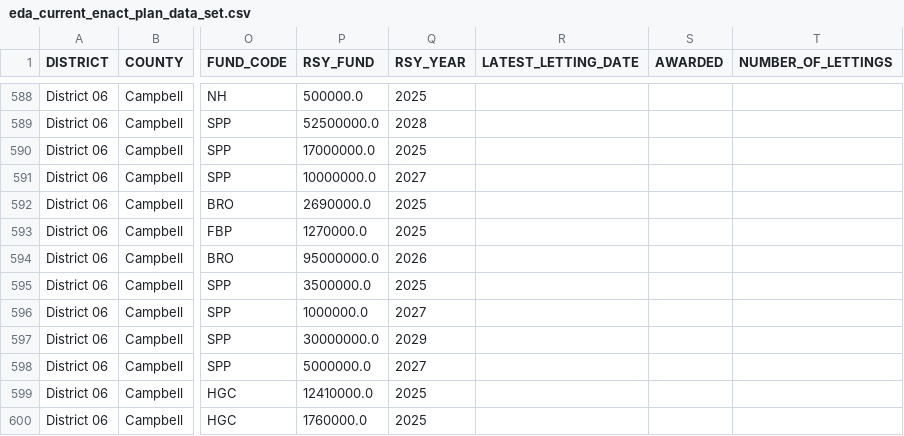
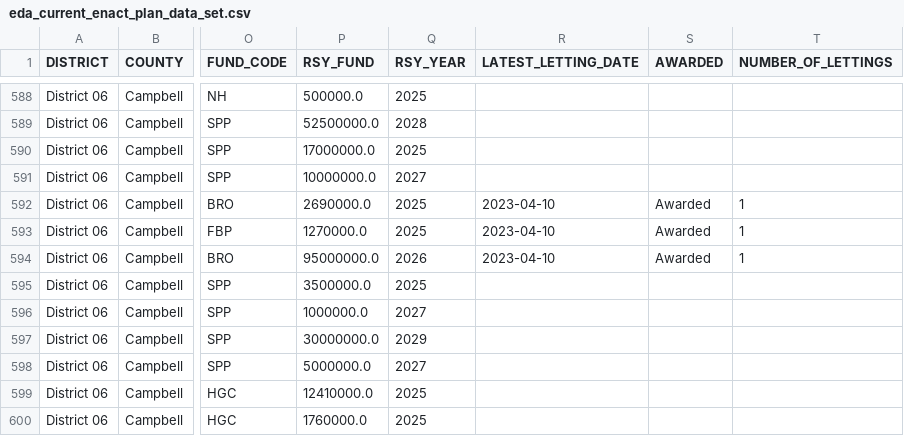
Before and after one commit to chrislambert-ky/analysis-eda-tool, a CSV file: data/raw/eda_current_enact_plan_data_set.csv, drawn as a sheet; only a part is shown, gaps mark what is left out; the diff names each change by its address in the sheet, - before the commit and + after, or states it on an @@ line.

```diff
--- a/data/raw/eda_current_enact_plan_data_set.csv
+++ b/data/raw/eda_current_enact_plan_data_set.csv
-R592:R594 (LATEST_LETTING_DATE): (empty)
+R592:R594 (LATEST_LETTING_DATE): 2023-04-10
-S592:S594 (AWARDED): (empty)
+S592:S594 (AWARDED): Awarded
-T592:T594 (NUMBER_OF_LETTINGS): (empty)
+T592:T594 (NUMBER_OF_LETTINGS): 1
```
Also changed, not shown: data/raw/eda_construction_procurement.csv, data/report/eda_construction_procurement/eda_construction_procurement-District-06.csv, 19 other files.
